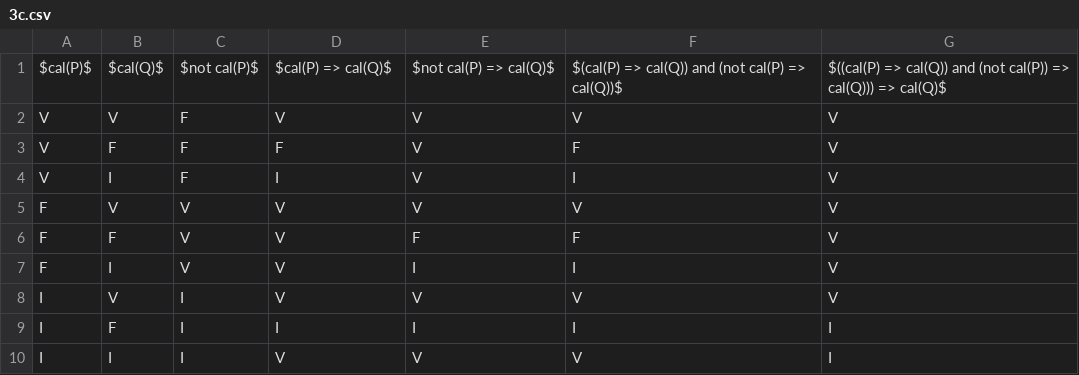
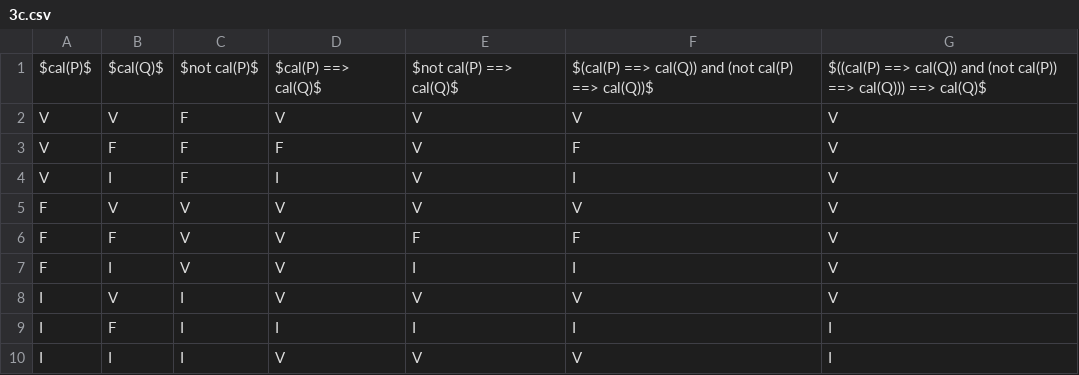
Before and after one commit to andreim42/DMs-Maths-LLG, a CSV file: 1E1-DM1/tables/3c.csv, drawn as a sheet.

```diff
--- a/1E1-DM1/tables/3c.csv
+++ b/1E1-DM1/tables/3c.csv
@@ -1,2 +1,2 @@
-$cal(P)$,$cal(Q)$,$not cal(P)$,$cal(P) => cal(Q)$,$not cal(P) => cal(Q)$,$(cal(P) => cal(Q)) and (not cal(P) => cal(Q))$,$((cal(P) => cal(Q)) and (not cal(P)) => cal(Q))) => cal(Q)$
+$cal(P)$,$cal(Q)$,$not cal(P)$,$cal(P) ==> cal(Q)$,$not cal(P) ==> cal(Q)$,$(cal(P) ==> cal(Q)) and (not cal(P) ==> cal(Q))$,$((cal(P) ==> cal(Q)) and (not cal(P)) ==> cal(Q))) ==> cal(Q)$
 V,V,F,V,V,V,V
```
Also changed, not shown: 3 other files.
